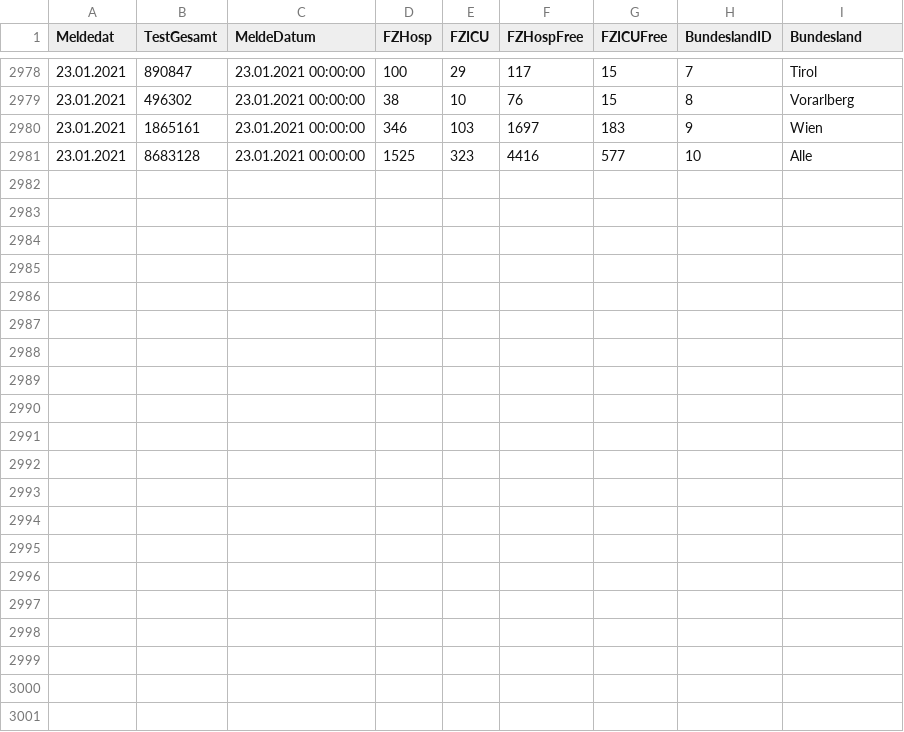
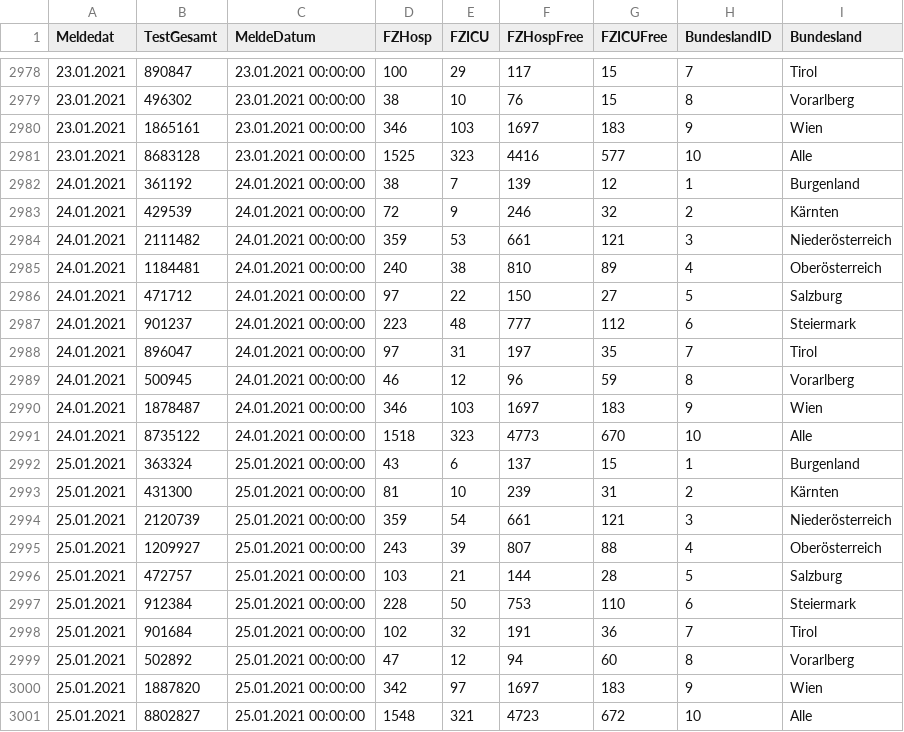
Before and after one commit to at062084/COVID-19-WeatherMap, a CSV file: cwm-rshiny/data/CovidFallzahlen.csv, drawn as a sheet; only a part is shown, gaps mark what is left out; the diff names each change by its address in the sheet, - before the commit and + after, or states it on an @@ line.

```diff
--- a/cwm-rshiny/data/CovidFallzahlen.csv
+++ b/cwm-rshiny/data/CovidFallzahlen.csv
+row 2982: 24.01.2021 | 361192 | 24.01.2021 00:00:00 | 38 | 7 | 139 | 12 | 1 | Burgenland
+row 2983: 24.01.2021 | 429539 | 24.01.2021 00:00:00 | 72 | 9 | 246 | 32 | 2 | Kärnten
+row 2984: 24.01.2021 | 2111482 | 24.01.2021 00:00:00 | 359 | 53 | 661 | 121 | 3 | Niederösterreich
+row 2985: 24.01.2021 | 1184481 | 24.01.2021 00:00:00 | 240 | 38 | 810 | 89 | 4 | Oberösterreich
+row 2986: 24.01.2021 | 471712 | 24.01.2021 00:00:00 | 97 | 22 | 150 | 27 | 5 | Salzburg
+row 2987: 24.01.2021 | 901237 | 24.01.2021 00:00:00 | 223 | 48 | 777 | 112 | 6 | Steiermark
+row 2988: 24.01.2021 | 896047 | 24.01.2021 00:00:00 | 97 | 31 | 197 | 35 | 7 | Tirol
+row 2989: 24.01.2021 | 500945 | 24.01.2021 00:00:00 | 46 | 12 | 96 | 59 | 8 | Vorarlberg
+row 2990: 24.01.2021 | 1878487 | 24.01.2021 00:00:00 | 346 | 103 | 1697 | 183 | 9 | Wien
+row 2991: 24.01.2021 | 8735122 | 24.01.2021 00:00:00 | 1518 | 323 | 4773 | 670 | 10 | Alle
+row 2992: 25.01.2021 | 363324 | 25.01.2021 00:00:00 | 43 | 6 | 137 | 15 | 1 | Burgenland
+row 2993: 25.01.2021 | 431300 | 25.01.2021 00:00:00 | 81 | 10 | 239 | 31 | 2 | Kärnten
+row 2994: 25.01.2021 | 2120739 | 25.01.2021 00:00:00 | 359 | 54 | 661 | 121 | 3 | Niederösterreich
+row 2995: 25.01.2021 | 1209927 | 25.01.2021 00:00:00 | 243 | 39 | 807 | 88 | 4 | Oberösterreich
+row 2996: 25.01.2021 | 472757 | 25.01.2021 00:00:00 | 103 | 21 | 144 | 28 | 5 | Salzburg
+row 2997: 25.01.2021 | 912384 | 25.01.2021 00:00:00 | 228 | 50 | 753 | 110 | 6 | Steiermark
+row 2998: 25.01.2021 | 901684 | 25.01.2021 00:00:00 | 102 | 32 | 191 | 36 | 7 | Tirol
+row 2999: 25.01.2021 | 502892 | 25.01.2021 00:00:00 | 47 | 12 | 94 | 60 | 8 | Vorarlberg
+row 3000: 25.01.2021 | 1887820 | 25.01.2021 00:00:00 | 342 | 97 | 1697 | 183 | 9 | Wien
+row 3001: 25.01.2021 | 8802827 | 25.01.2021 00:00:00 | 1548 | 321 | 4723 | 672 | 10 | Alle
```
Also changed, not shown: cwm-rshiny/data/CovidFaelle_Timeline.csv, 10 other files.
